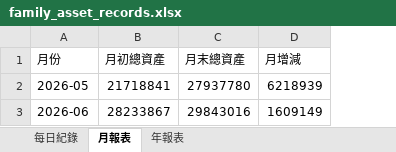
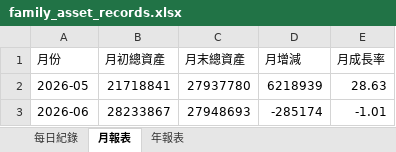
Before and after one commit to mussinakk-ux/family, an Excel workbook: family_asset_records.xlsx, sheet 月報表, drawn as a sheet; values as stored, in another font and other column widths than the file's, no borders; the diff names each change by its address in the sheet, - before the commit and + after, or states it on an @@ line.

```diff
--- a/family_asset_records.xlsx (sheet 月報表)
+++ b/family_asset_records.xlsx (sheet 月報表)
+column E (月成長率), rows 2-3: 28.63 | -1.01
-C3 (月末總資產): 29843016
+C3 (月末總資產): 27948693
-D3 (月增減): 1609149
+D3 (月增減): -285174
```
Also changed, not shown: sheet 每日紀錄, sheet 年報表.
